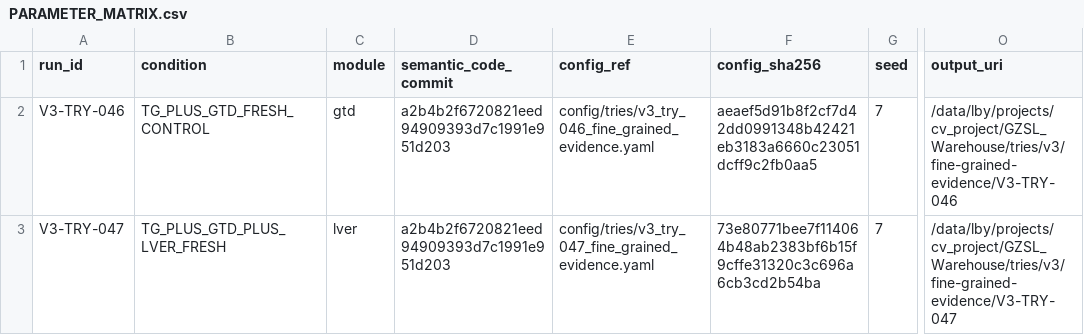
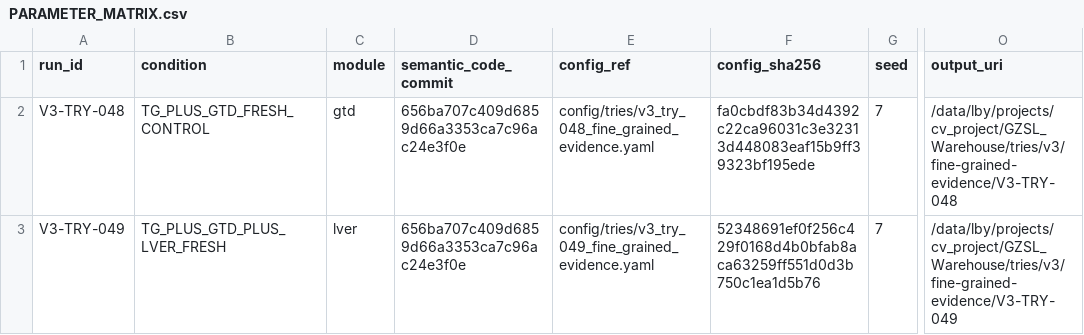
Before and after one commit to GetlotMoney/gzsl-paper, a CSV file: experiments/v3/innovation/INNOVATION-015_lver/PARAMETER_MATRIX.csv, drawn as a sheet; only a part is shown, gaps mark what is left out; the diff names each change by its address in the sheet, - before the commit and + after, or states it on an @@ line.

```diff
--- a/experiments/v3/innovation/INNOVATION-015_lver/PARAMETER_MATRIX.csv
+++ b/experiments/v3/innovation/INNOVATION-015_lver/PARAMETER_MATRIX.csv
-A2 (run_id): V3-TRY-046
+A2 (run_id): V3-TRY-048
-D2:D3 (semantic_code_commit): a2b4b2f6720821eed94909393d7c1991e951d203
+D2:D3 (semantic_code_commit): 656ba707c409d6859d66a3353ca7c96ac24e3f0e
-E2 (config_ref): config/tries/v3_try_046_fine_grained_evidence.yaml
+E2 (config_ref): config/tries/v3_try_048_fine_grained_evidence.yaml
-F2 (config_sha256): aeaef5d91b8f2cf7d42dd0991348b42421eb3183a6660c23051dcff9c2fb0aa5
+F2 (config_sha256): fa0cbdf83b34d4392c22ca96031c3e32313d448083eaf15b9ff39323bf195ede
-O2 (output_uri): /data/lby/projects/cv_project/GZSL_Warehouse/tries/v3/fine-grained-evidence/V3-TRY-046
+O2 (output_uri): /data/lby/projects/cv_project/GZSL_Warehouse/tries/v3/fine-grained-evidence/V3-TRY-048
-A3 (run_id): V3-TRY-047
+A3 (run_id): V3-TRY-049
-E3 (config_ref): config/tries/v3_try_047_fine_grained_evidence.yaml
+E3 (config_ref): config/tries/v3_try_049_fine_grained_evidence.yaml
-F3 (config_sha256): 73e80771bee7f114064b48ab2383bf6b15f9cffe31320c3c696a6cb3cd2b54ba
+F3 (config_sha256): 52348691ef0f256c429f0168d4b0bfab8aca63259ff551d0d3b750c1ea1d5b76
-O3 (output_uri): /data/lby/projects/cv_project/GZSL_Warehouse/tries/v3/fine-grained-evidence/V3-TRY-047
+O3 (output_uri): /data/lby/projects/cv_project/GZSL_Warehouse/tries/v3/fine-grained-evidence/V3-TRY-049
```
Also changed, not shown: experiments/v3/EXPERIMENT_QUEUE.csv, experiments/v3/innovation/INNOVATION-016_pcpc/PARAMETER_MATRIX.csv, 11 other files.
